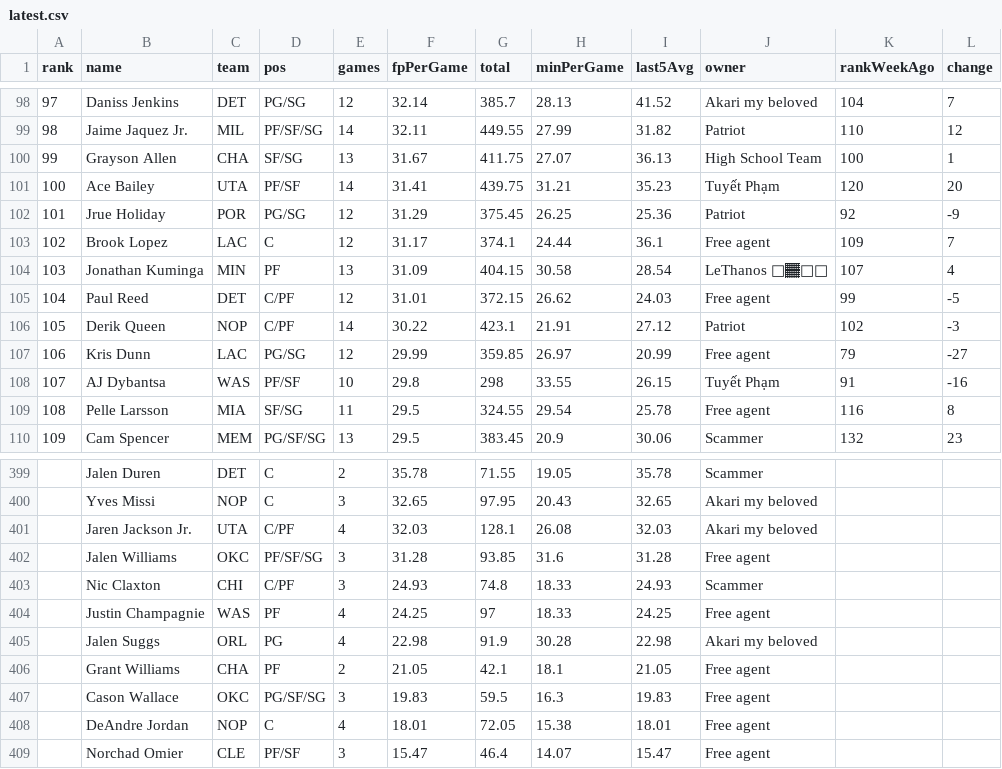
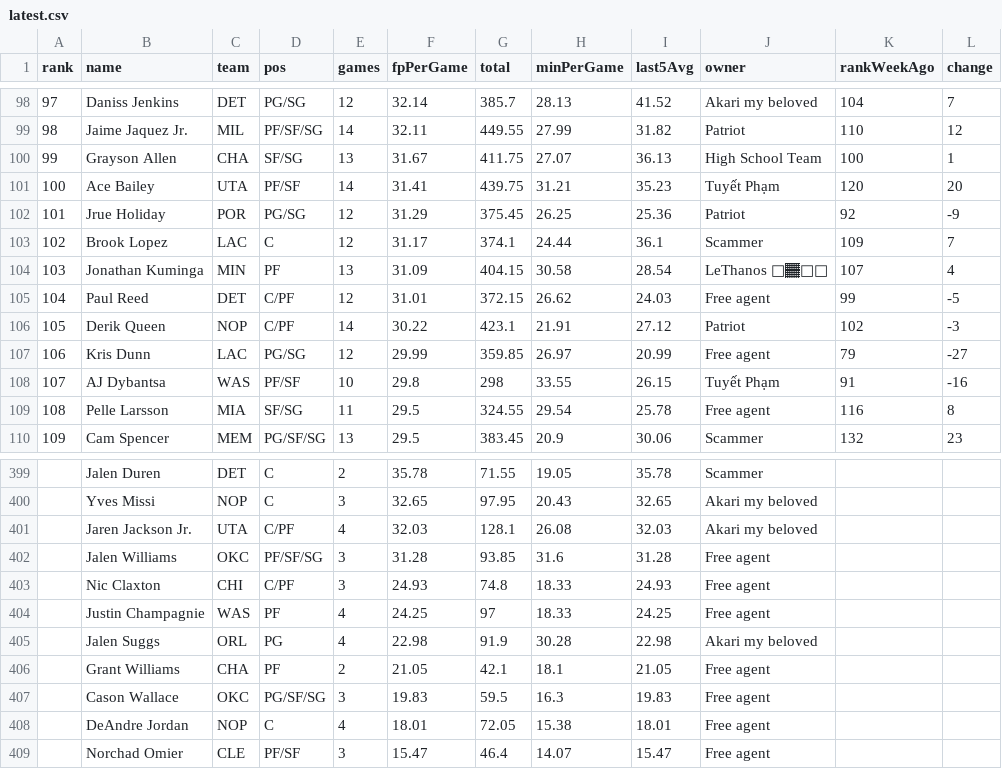
Before and after one commit to Nattieon/alpha-scout-app, a CSV file: rankings/1411809868335112192/latest.csv, drawn as a sheet; only a part is shown, gaps mark what is left out.

```diff
--- a/rankings/1411809868335112192/latest.csv
+++ b/rankings/1411809868335112192/latest.csv
@@ -102,3 +102,3 @@ rank,name,team,pos,games,fpPerGame,total,minPerGame,last5Avg,owner,rankWeekAgo,c
 101,Jrue Holiday,POR,PG/SG,12,31.29,375.45,26.25,25.36,Patriot,92,-9
-102,Brook Lopez,LAC,C,12,31.17,374.1,24.44,36.1,Free agent,109,7
+102,Brook Lopez,LAC,C,12,31.17,374.1,24.44,36.1,Scammer,109,7
 103,Jonathan Kuminga,MIN,PF,13,31.09,404.15,30.58,28.54,LeThanos 🧑🏾‍🦲👑,107,4
@@ -402,3 +402,3 @@ rank,name,team,pos,games,fpPerGame,total,minPerGame,last5Avg,owner,rankWeekAgo,c
 ,Jalen Williams,OKC,PF/SF/SG,3,31.28,93.85,31.6,31.28,Free agent,,
-,Nic Claxton,CHI,C/PF,3,24.93,74.8,18.33,24.93,Scammer,,
+,Nic Claxton,CHI,C/PF,3,24.93,74.8,18.33,24.93,Free agent,,
 ,Justin Champagnie,WAS,PF,4,24.25,97,18.33,24.25,Free agent,,
```
Also changed, not shown: 7 other files.
